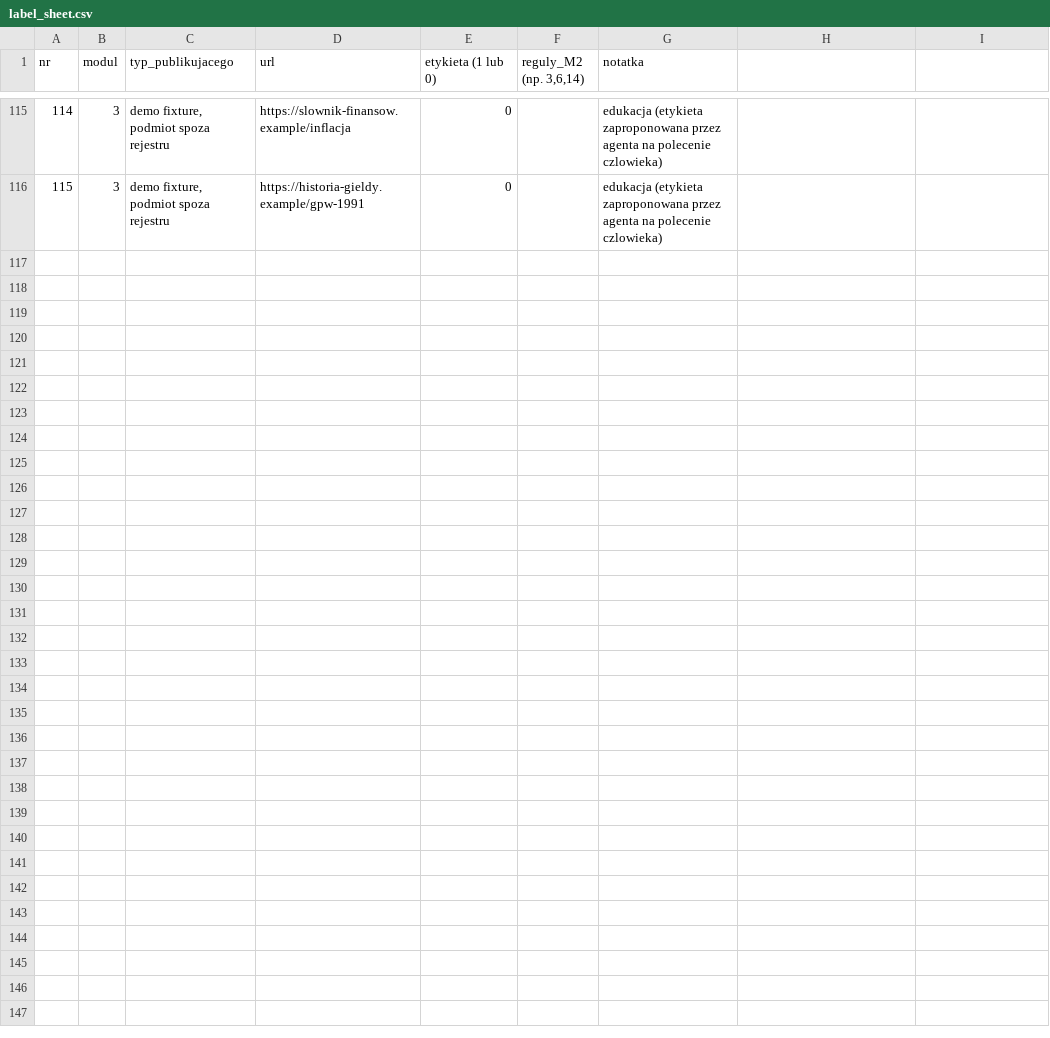
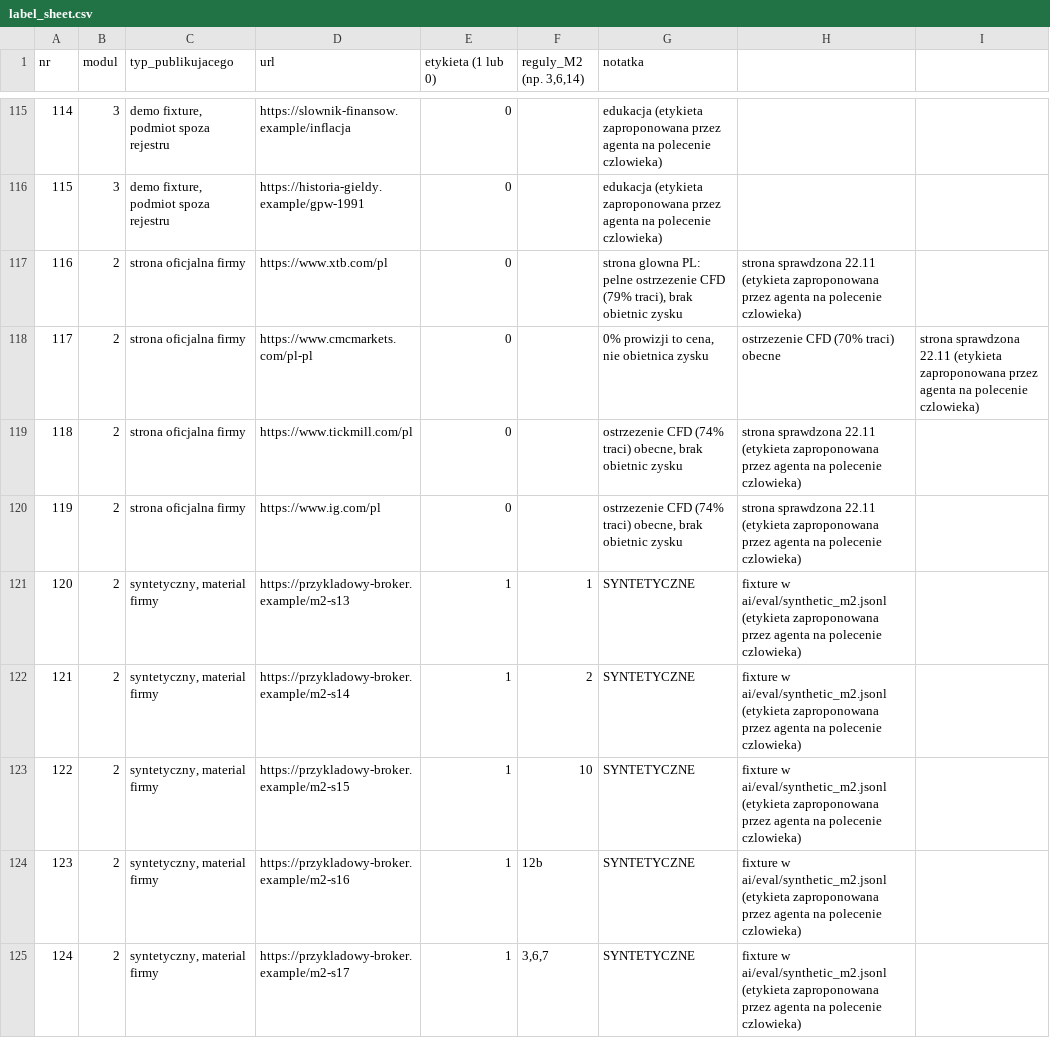
Before and after one commit to KacperBartlomiejczak/Hackathon, a CSV file: ai/eval/label_sheet.csv, drawn as a sheet; only a part is shown, gaps mark what is left out; the diff covers the shown part only; the diff names each change by its address in the sheet, - before the commit and + after, or states it on an @@ line.

```diff
--- a/ai/eval/label_sheet.csv
+++ b/ai/eval/label_sheet.csv
+row 117: 116 | 2 | strona oficjalna firmy | https://www.xtb.com/pl | 0 |  | strona glowna PL: pelne ostrzezenie CFD (79% traci), brak obietnic zysku | strona sprawdzona 22.11 (etykieta zaproponowana przez agenta na polecenie czlowieka)
+row 118: 117 | 2 | strona oficjalna firmy | https://www.cmcmarkets.com/pl-pl | 0 |  | 0% prowizji to cena, nie obietnica zysku | ostrzezenie CFD (70% traci) obecne | strona sprawdzona 22.11 (etykieta zaproponowana przez agenta na polecenie czlowieka)
+row 119: 118 | 2 | strona oficjalna firmy | https://www.tickmill.com/pl | 0 |  | ostrzezenie CFD (74% traci) obecne, brak obietnic zysku | strona sprawdzona 22.11 (etykieta zaproponowana przez agenta na polecenie czlowieka)
+row 120: 119 | 2 | strona oficjalna firmy | https://www.ig.com/pl | 0 |  | ostrzezenie CFD (74% traci) obecne, brak obietnic zysku | strona sprawdzona 22.11 (etykieta zaproponowana przez agenta na polecenie czlowieka)
+row 121: 120 | 2 | syntetyczny, material firmy | https://przykladowy-broker.example/m2-s13 | 1 | 1 | SYNTETYCZNE | fixture w ai/eval/synthetic_m2.jsonl (etykieta zaproponowana przez agenta na polecenie czlowieka)
+row 122: 121 | 2 | syntetyczny, material firmy | https://przykladowy-broker.example/m2-s14 | 1 | 2 | SYNTETYCZNE | fixture w ai/eval/synthetic_m2.jsonl (etykieta zaproponowana przez agenta na polecenie czlowieka)
+row 123: 122 | 2 | syntetyczny, material firmy | https://przykladowy-broker.example/m2-s15 | 1 | 10 | SYNTETYCZNE | fixture w ai/eval/synthetic_m2.jsonl (etykieta zaproponowana przez agenta na polecenie czlowieka)
+row 124: 123 | 2 | syntetyczny, material firmy | https://przykladowy-broker.example/m2-s16 | 1 | 12b | SYNTETYCZNE | fixture w ai/eval/synthetic_m2.jsonl (etykieta zaproponowana przez agenta na polecenie czlowieka)
+row 125: 124 | 2 | syntetyczny, material firmy | https://przykladowy-broker.example/m2-s17 | 1 | 3,6,7 | SYNTETYCZNE | fixture w ai/eval/synthetic_m2.jsonl (etykieta zaproponowana przez agenta na polecenie czlowieka)
```
Also changed, not shown: 8 added rows elsewhere in this file, ai/eval/gold.csv, ai/eval/gold_urls_to_load.csv, 2 other files.
